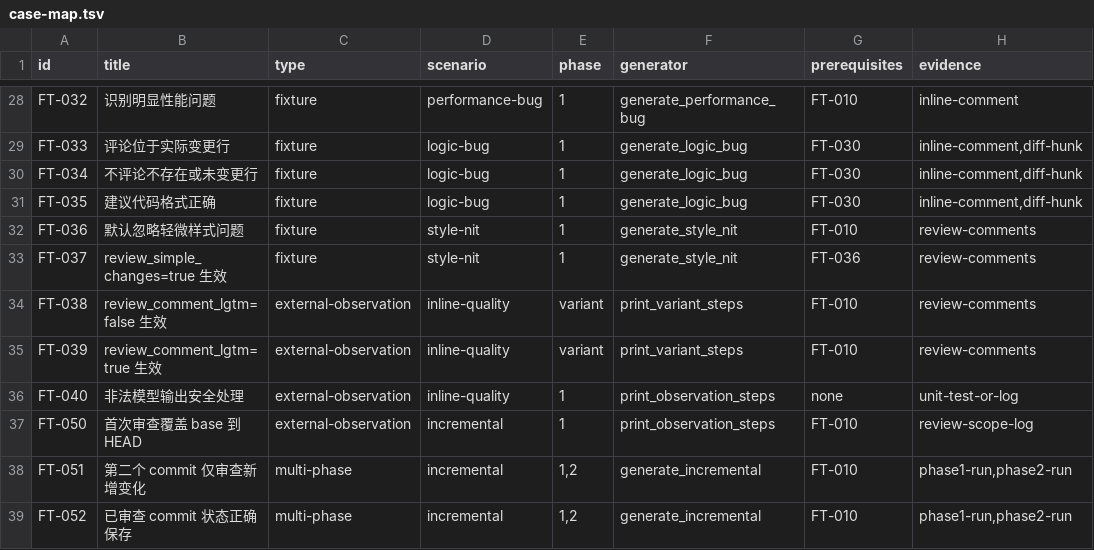
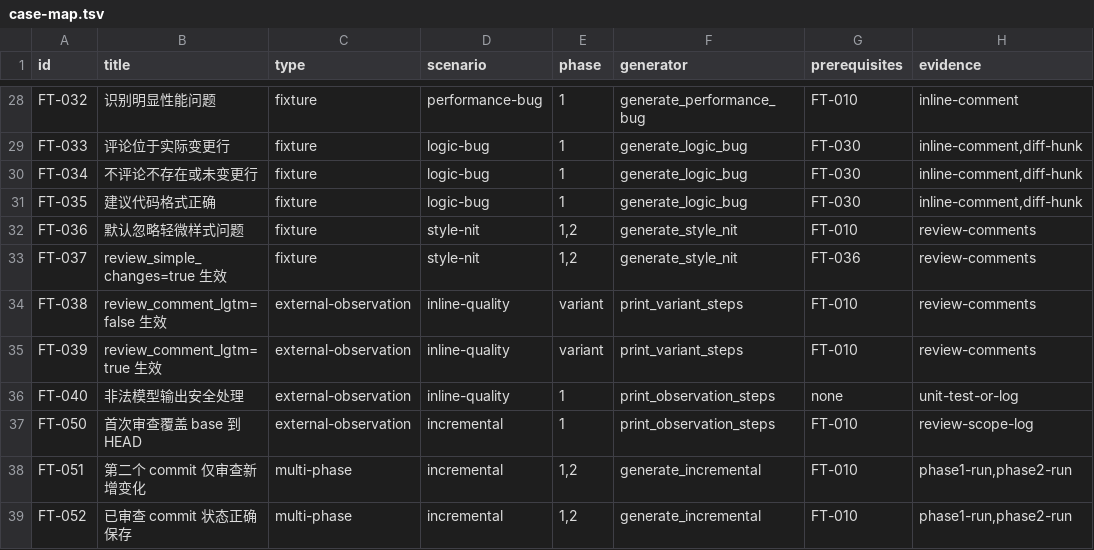
Before and after one commit to CodesSentinels/ai-reviewer-test, a TSV file: functional-tests/ai-reviewer-fixtures/case-map.tsv, drawn as a sheet; only a part is shown, gaps mark what is left out; the diff names each change by its address in the sheet, - before the commit and + after, or states it on an @@ line.

Commit message:
docs: 记录 resolve 验收结果，Phase 2 增加仅格式化改动用例（FT-036/037）

```diff
--- a/functional-tests/ai-reviewer-fixtures/case-map.tsv
+++ b/functional-tests/ai-reviewer-fixtures/case-map.tsv
-E32:E33 (phase): 1
+E32:E33 (phase): 1,2
```
Also changed, not shown: 4 other files.
